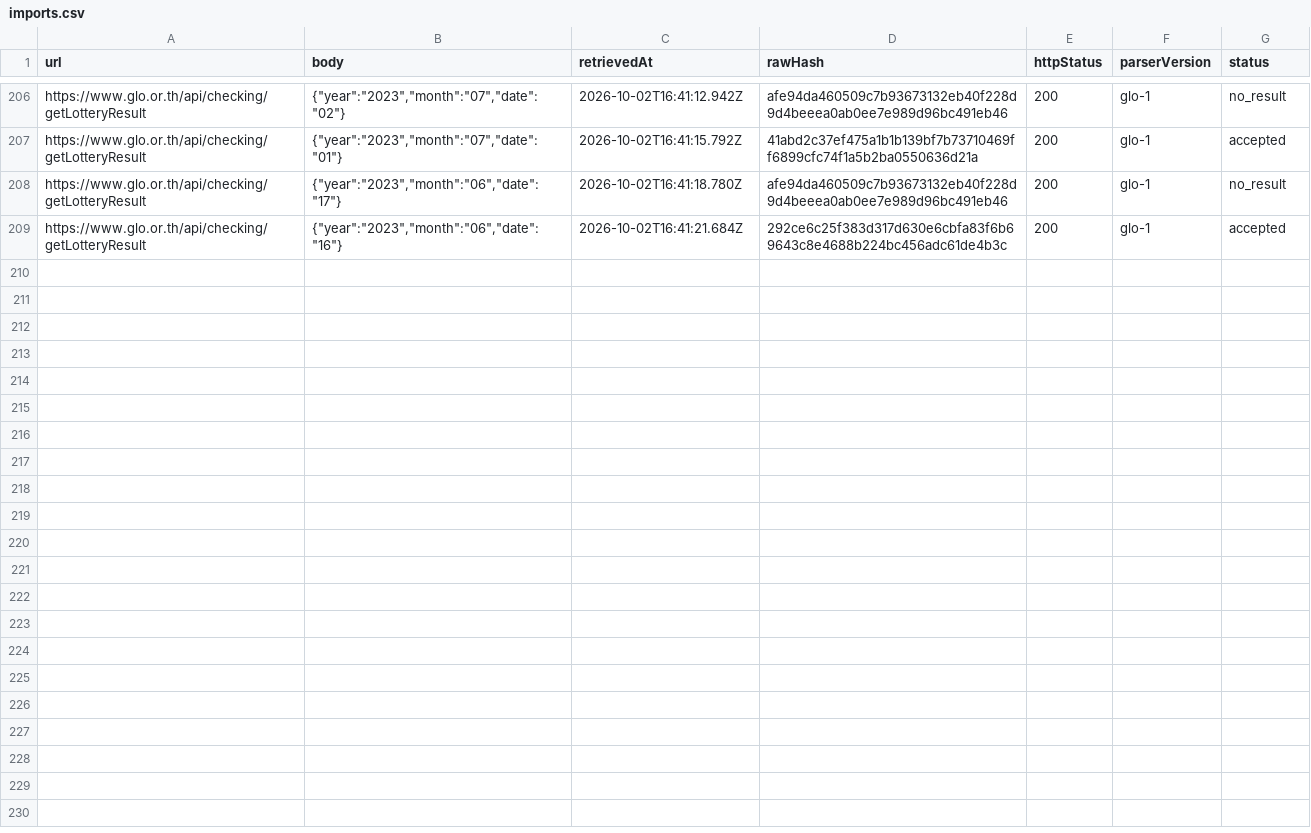
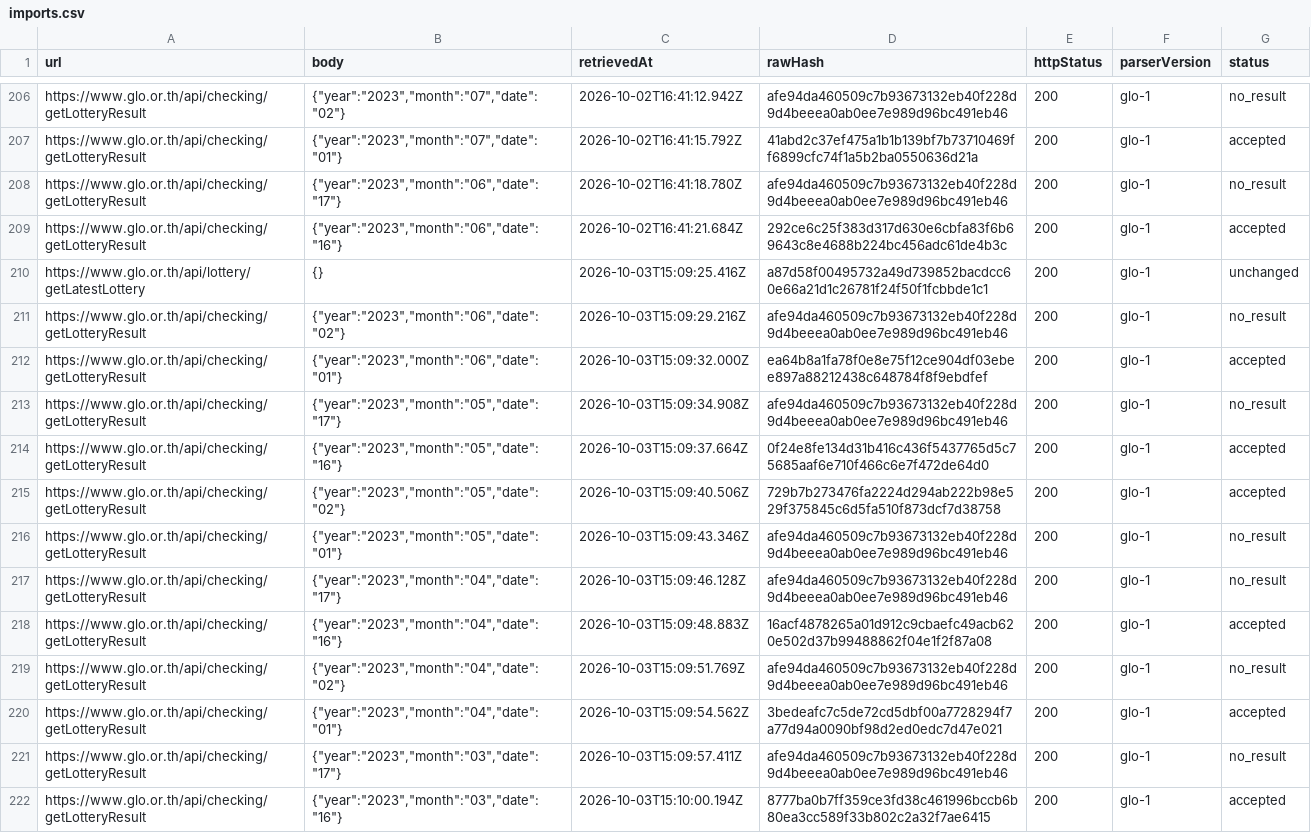
Before and after one commit to Ncsc8650/HAMMTO, a CSV file: public/data/tables/imports.csv, drawn as a sheet; only a part is shown, gaps mark what is left out; the diff names each change by its address in the sheet, - before the commit and + after, or states it on an @@ line.

```diff
--- a/public/data/tables/imports.csv
+++ b/public/data/tables/imports.csv
+row 210: https://www.glo.or.th/api/lottery/getLatestLottery | {} | 2026-10-03T15:09:25.416Z | a87d58f00495732a49d739852bacdcc60e66a21d1c26781f24f50f1fcbbde1c1 | 200 | glo-1 | unchanged
+row 211: https://www.glo.or.th/api/checking/getLotteryResult | {"year":"2023","month":"06","date":"02"} | 2026-10-03T15:09:29.216Z | afe94da460509c7b93673132eb40f228d9d4beeea0ab0ee7e989d96bc491eb46 | 200 | glo-1 | no_result
+row 212: https://www.glo.or.th/api/checking/getLotteryResult | {"year":"2023","month":"06","date":"01"} | 2026-10-03T15:09:32.000Z | ea64b8a1fa78f0e8e75f12ce904df03ebee897a88212438c648784f8f9ebdfef | 200 | glo-1 | accepted
+row 213: https://www.glo.or.th/api/checking/getLotteryResult | {"year":"2023","month":"05","date":"17"} | 2026-10-03T15:09:34.908Z | afe94da460509c7b93673132eb40f228d9d4beeea0ab0ee7e989d96bc491eb46 | 200 | glo-1 | no_result
+row 214: https://www.glo.or.th/api/checking/getLotteryResult | {"year":"2023","month":"05","date":"16"} | 2026-10-03T15:09:37.664Z | 0f24e8fe134d31b416c436f5437765d5c75685aaf6e710f466c6e7f472de64d0 | 200 | glo-1 | accepted
+row 215: https://www.glo.or.th/api/checking/getLotteryResult | {"year":"2023","month":"05","date":"02"} | 2026-10-03T15:09:40.506Z | 729b7b273476fa2224d294ab222b98e529f375845c6d5fa510f873dcf7d38758 | 200 | glo-1 | accepted
+row 216: https://www.glo.or.th/api/checking/getLotteryResult | {"year":"2023","month":"05","date":"01"} | 2026-10-03T15:09:43.346Z | afe94da460509c7b93673132eb40f228d9d4beeea0ab0ee7e989d96bc491eb46 | 200 | glo-1 | no_result
+row 217: https://www.glo.or.th/api/checking/getLotteryResult | {"year":"2023","month":"04","date":"17"} | 2026-10-03T15:09:46.128Z | afe94da460509c7b93673132eb40f228d9d4beeea0ab0ee7e989d96bc491eb46 | 200 | glo-1 | no_result
+row 218: https://www.glo.or.th/api/checking/getLotteryResult | {"year":"2023","month":"04","date":"16"} | 2026-10-03T15:09:48.883Z | 16acf4878265a01d912c9cbaefc49acb620e502d37b99488862f04e1f2f87a08 | 200 | glo-1 | accepted
+row 219: https://www.glo.or.th/api/checking/getLotteryResult | {"year":"2023","month":"04","date":"02"} | 2026-10-03T15:09:51.769Z | afe94da460509c7b93673132eb40f228d9d4beeea0ab0ee7e989d96bc491eb46 | 200 | glo-1 | no_result
+row 220: https://www.glo.or.th/api/checking/getLotteryResult | {"year":"2023","month":"04","date":"01"} | 2026-10-03T15:09:54.562Z | 3bedeafc7c5de72cd5dbf00a7728294f7a77d94a0090bf98d2ed0edc7d47e021 | 200 | glo-1 | accepted
+row 221: https://www.glo.or.th/api/checking/getLotteryResult | {"year":"2023","month":"03","date":"17"} | 2026-10-03T15:09:57.411Z | afe94da460509c7b93673132eb40f228d9d4beeea0ab0ee7e989d96bc491eb46 | 200 | glo-1 | no_result
+row 222: https://www.glo.or.th/api/checking/getLotteryResult | {"year":"2023","month":"03","date":"16"} | 2026-10-03T15:10:00.194Z | 8777ba0b7ff359ce3fd38c461996bccb6b80ea3cc589f33b802c2a32f7ae6415 | 200 | glo-1 | accepted
```
Also changed, not shown: public/data/tables/draws.csv, public/data/tables/evaluations.csv, 35 other files.
